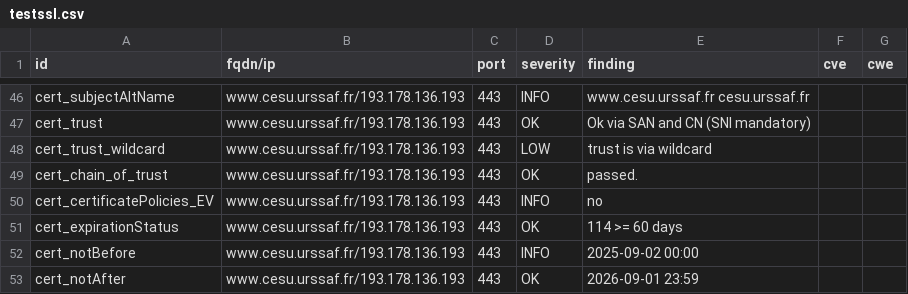
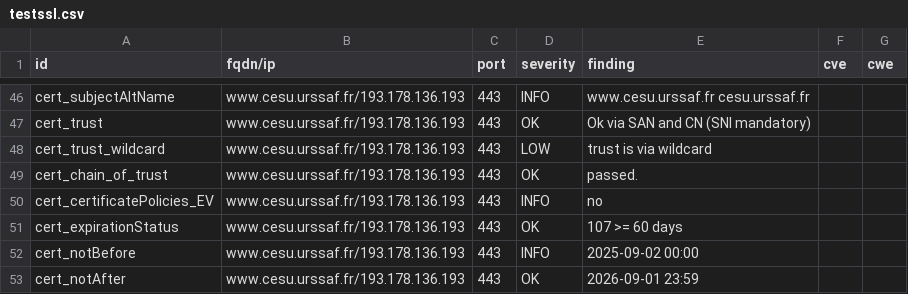
Before and after one commit to dokube/dashlord-ucn, a CSV file: results/aHR0cHM6Ly93d3cuY2VzdS51cnNzYWYuZnI=/testssl.csv, drawn as a sheet; only a part is shown, gaps mark what is left out.

```diff
--- a/results/aHR0cHM6Ly93d3cuY2VzdS51cnNzYWYuZnI=/testssl.csv
+++ b/results/aHR0cHM6Ly93d3cuY2VzdS51cnNzYWYuZnI=/testssl.csv
@@ -50,3 +50,3 @@
 "cert_certificatePolicies_EV","www.cesu.urssaf.fr/193.178.136.193","443","INFO","no","",""
-"cert_expirationStatus","www.cesu.urssaf.fr/193.178.136.193","443","OK","114 >= 60 days","",""
+"cert_expirationStatus","www.cesu.urssaf.fr/193.178.136.193","443","OK","107 >= 60 days","",""
 "cert_notBefore","www.cesu.urssaf.fr/193.178.136.193","443","INFO","2025-09-02 00:00","",""
```
Also changed, not shown: 9 other files.
